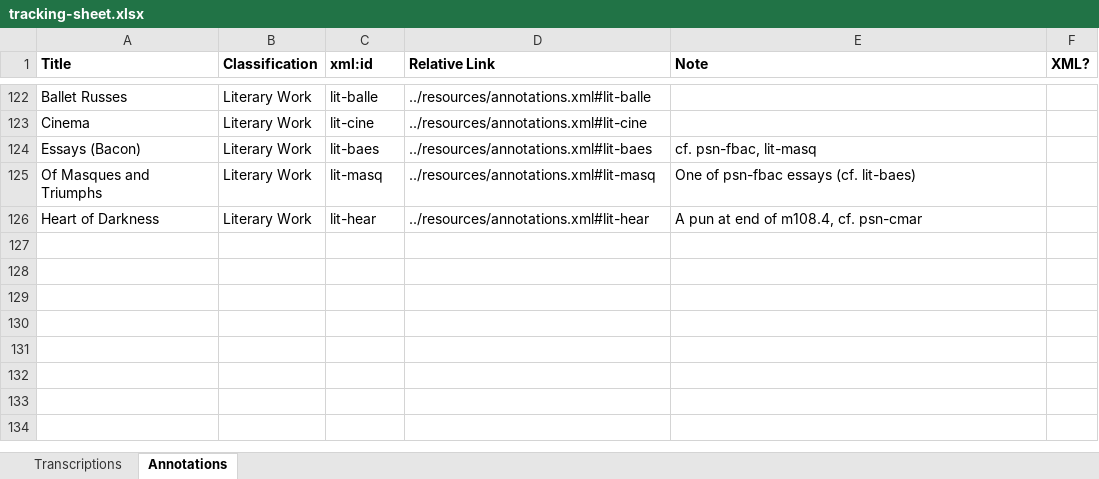
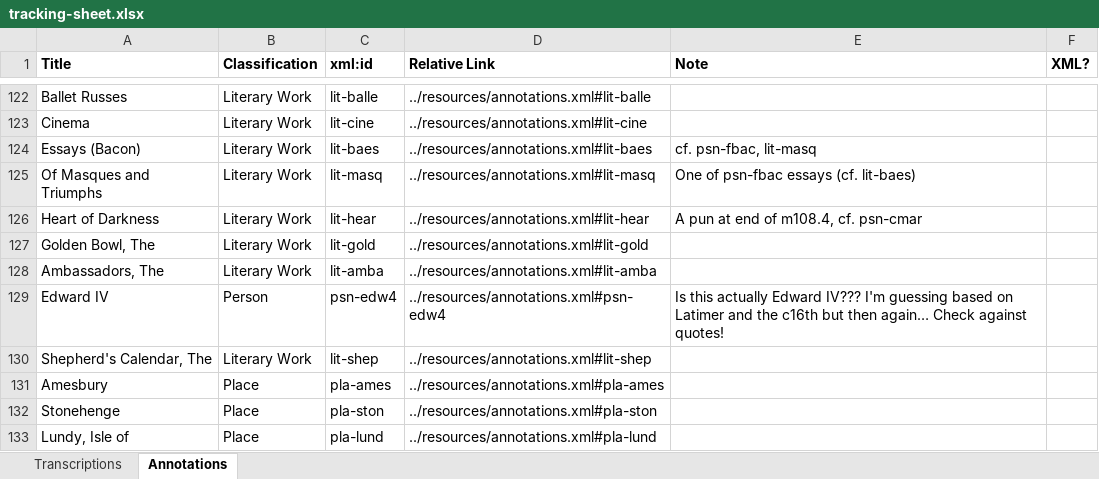
Before and after one commit to JoshuaAPhillips/digital-anon, an Excel workbook: tracking-sheet.xlsx, sheet Annotations, drawn as a sheet; only a part is shown, gaps mark what is left out; values as stored, in another font and other column widths than the file's, no borders; conditional formats not drawn; the diff names each change by its address in the sheet, - before the commit and + after, or states it on an @@ line.

Commit message:
Further updates to tracking sheet

```diff
--- a/tracking-sheet.xlsx (sheet Annotations)
+++ b/tracking-sheet.xlsx (sheet Annotations)
+row 127: Golden Bowl, The | Literary Work | lit-gold | ../resources/annotations.xml#lit-gold
+row 128: Ambassadors, The | Literary Work | lit-amba | ../resources/annotations.xml#lit-amba
+row 129: Edward IV | Person | psn-edw4 | ../resources/annotations.xml#psn-edw4 | Is this actually Edward IV??? I'm guessing based on Latimer and the c16th but then again… Check against quotes!
+row 130: Shepherd's Calendar, The | Literary Work | lit-shep | ../resources/annotations.xml#lit-shep
+row 131: Amesbury | Place | pla-ames | ../resources/annotations.xml#pla-ames
+row 132: Stonehenge | Place | pla-ston | ../resources/annotations.xml#pla-ston
+row 133: Lundy, Isle of | Place | pla-lund | ../resources/annotations.xml#pla-lund
```
